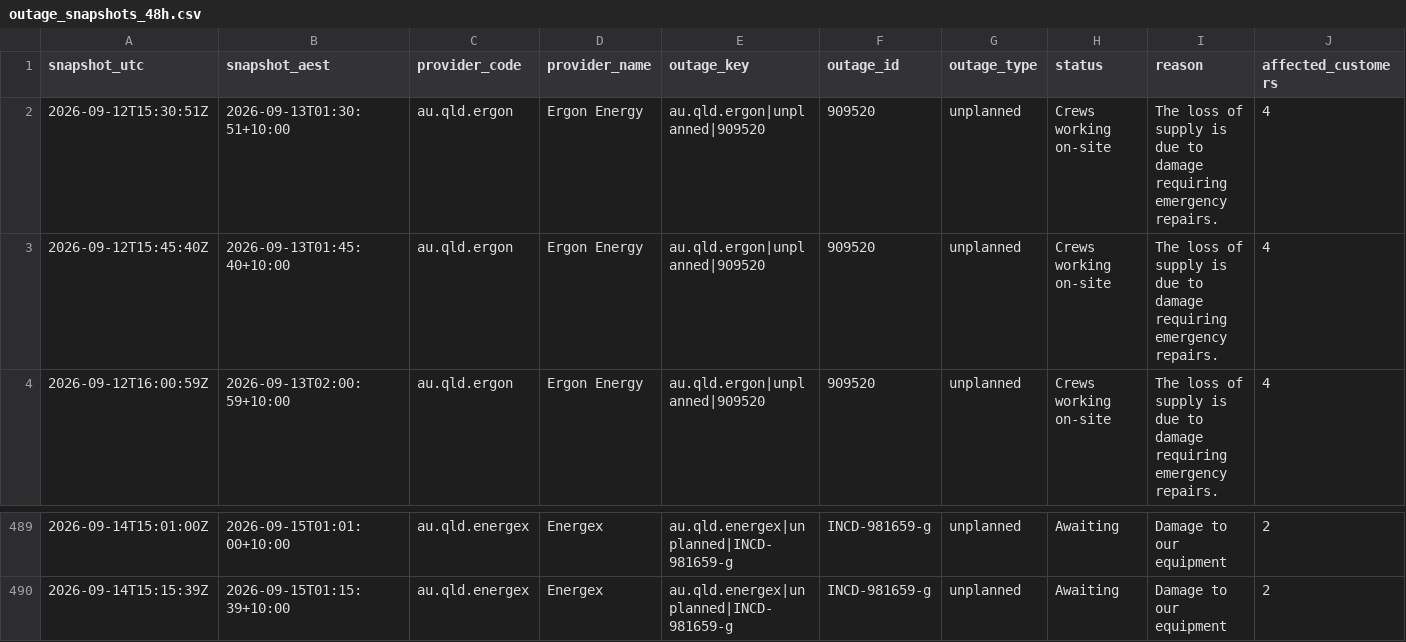
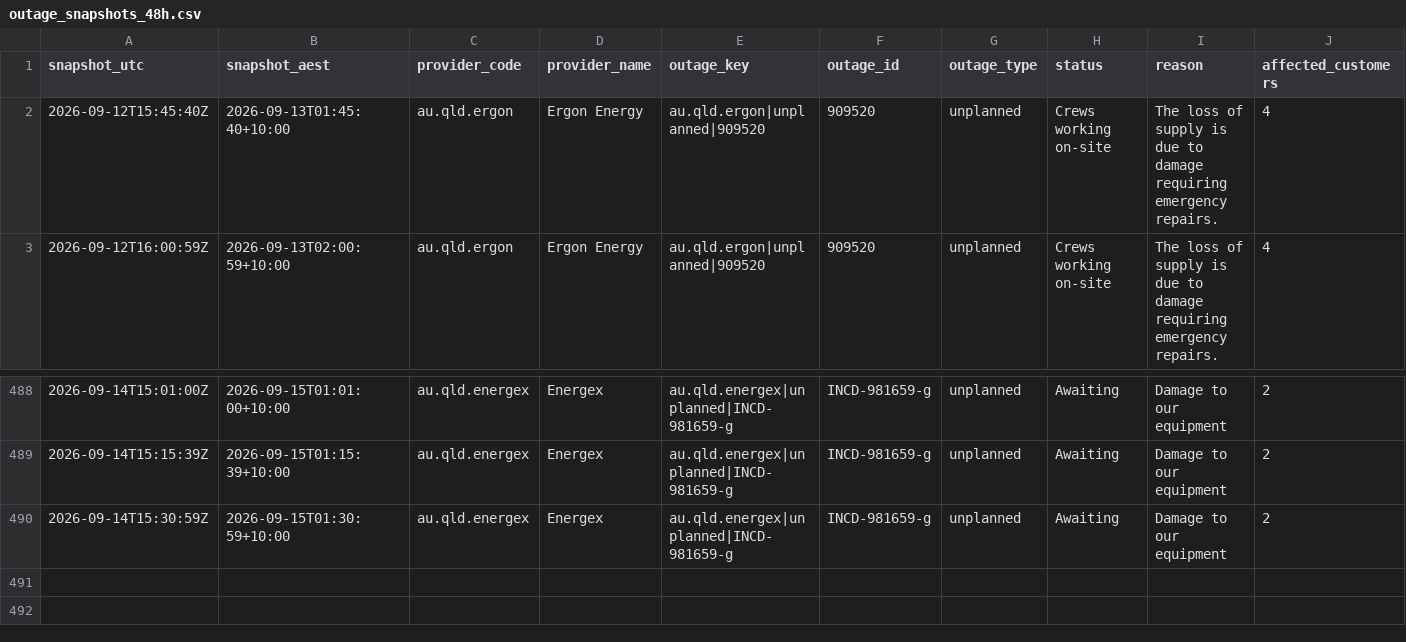
Before and after one commit to gowlettluke/qldpoweroutages, a CSV file: data/outage_snapshots_48h.csv, drawn as a sheet; only a part is shown, gaps mark what is left out; removed rows and columns are numbered as before the commit, all else as after; rows hold the shown columns only; the diff names each change by its address in the sheet, - before the commit and + after, or states it on an @@ line.

```diff
--- a/data/outage_snapshots_48h.csv
+++ b/data/outage_snapshots_48h.csv
-row 2: 2026-09-12T15:30:51Z | 2026-09-13T01:30:51+10:00 | au.qld.ergon | Ergon Energy | au.qld.ergon|unplanned|909520 | 909520 | unplanned | Crews working on-site | The loss of supply is due to damage requiring emergency repairs. | 4
+row 490: 2026-09-14T15:30:59Z | 2026-09-15T01:30:59+10:00 | au.qld.energex | Energex | au.qld.energex|unplanned|INCD-981659-g | INCD-981659-g | unplanned | Awaiting | Damage to our equipment | 2
```
Also changed, not shown: data/lga_cumulative_48h.csv, data/lga_totals_48h.csv, 4 other files.
